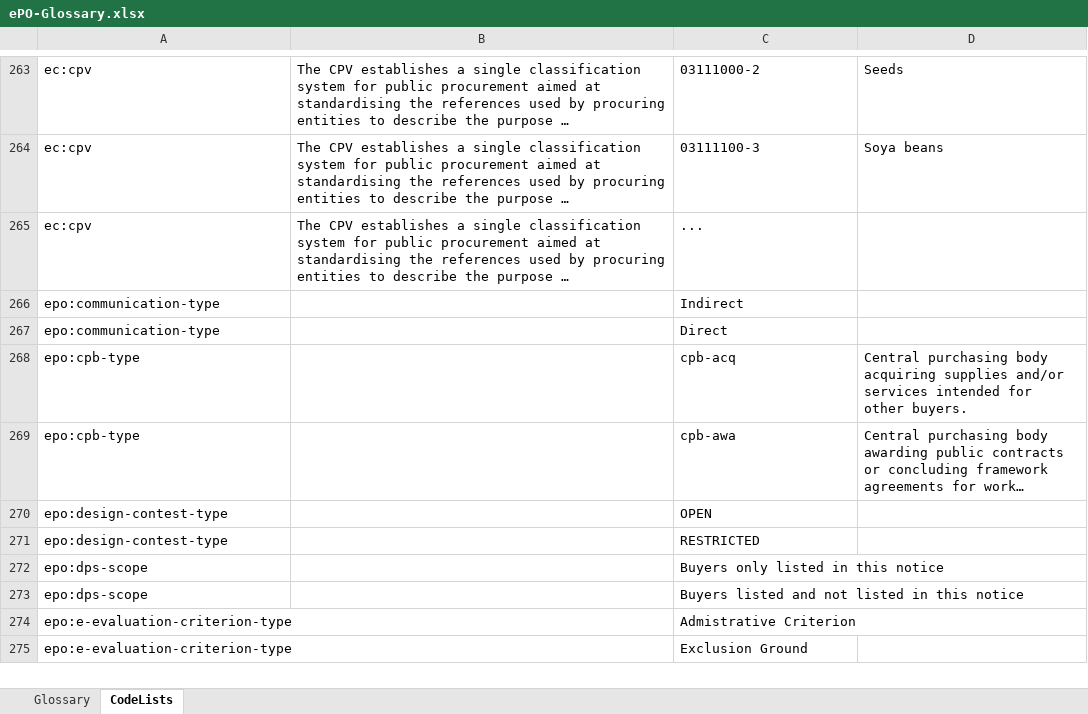
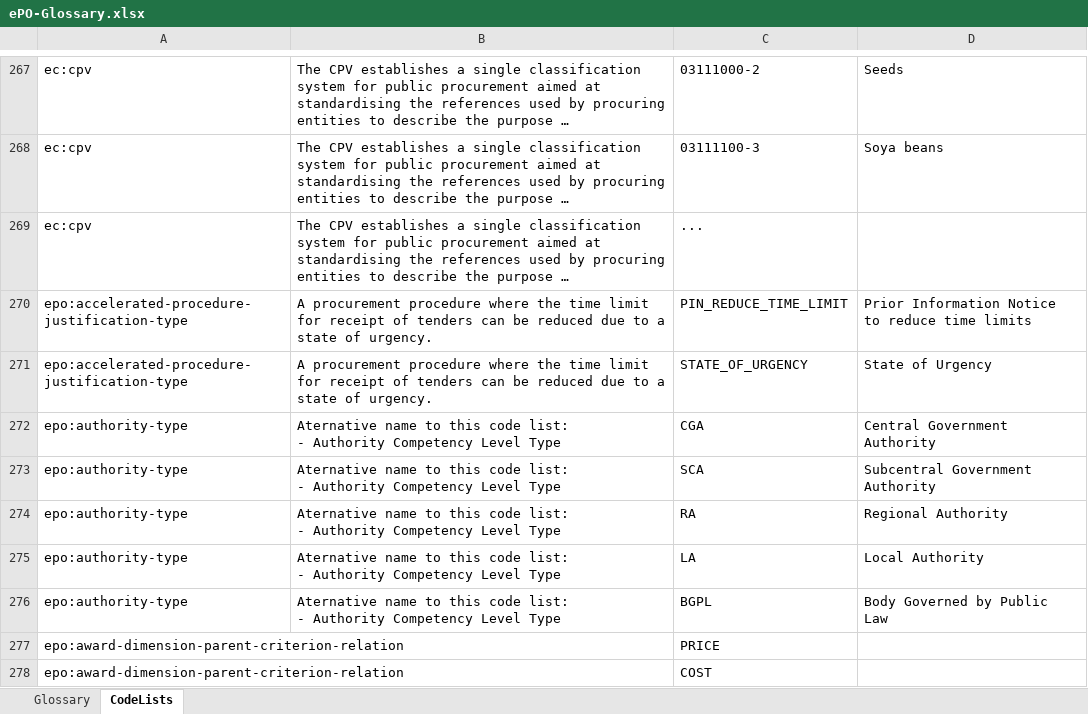
Before and after one commit to eprocurementontology/eprocurementontology, an Excel workbook: v2.0.2/02-Glossary/ePO-Glossary.xlsx, sheet CodeLists, drawn as a sheet; only a part is shown, gaps mark what is left out; the shorter side is filled out with more unchanged rows; long unchanged cells end in …; values as stored, in another font and other column widths than the file's, no borders; table styles not drawn; ↵ is a line break in a cell; the diff covers the shown part only; the diff names each change by its address in the sheet, - before the commit and + after, or states it on an @@ line.

```diff
--- a/v2.0.2/02-Glossary/ePO-Glossary.xlsx (sheet CodeLists)
+++ b/v2.0.2/02-Glossary/ePO-Glossary.xlsx (sheet CodeLists)
+row 270: epo:accelerated-procedure-justification-type | A procurement procedure where the time limit for receipt of tenders can be reduced due to a state of urgency. | PIN_REDUCE_TIME_LIMIT | Prior Information Notice to reduce time limits
+row 271: epo:accelerated-procedure-justification-type | A procurement procedure where the time limit for receipt of tenders can be reduced due to a state of urgency. | STATE_OF_URGENCY | State of Urgency
+row 272: epo:authority-type | Aternative name to this code list: ↵ - Authority Competency Level Type | CGA | Central Government Authority
+row 273: epo:authority-type | Aternative name to this code list: ↵ - Authority Competency Level Type | SCA | Subcentral Government Authority
+row 274: epo:authority-type | Aternative name to this code list: ↵ - Authority Competency Level Type | RA | Regional Authority
+row 275: epo:authority-type | Aternative name to this code list: ↵ - Authority Competency Level Type | LA | Local Authority
+row 276: epo:authority-type | Aternative name to this code list: ↵ - Authority Competency Level Type | BGPL | Body Governed by Public Law
+row 277: epo:award-dimension-parent-criterion-relation |  | PRICE
+row 278: epo:award-dimension-parent-criterion-relation |  | COST
```
Also changed, not shown: 14 added rows and 1 removed row elsewhere in this sheet, sheet Glossary, 2 other files.
